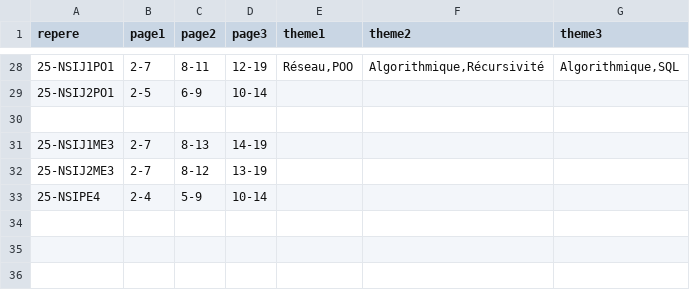
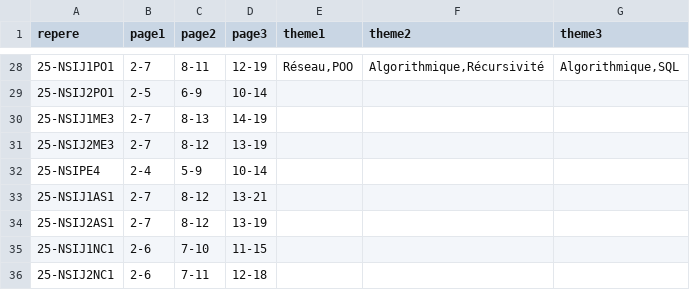
Before and after one commit to ArthurRouquan/salonnsi, a CSV file: docs/annales/metadata.csv, drawn as a sheet; only a part is shown, gaps mark what is left out.

```diff
--- a/docs/annales/metadata.csv
+++ b/docs/annales/metadata.csv
@@ -29,3 +29,2 @@ repere;page1;page2;page3;theme1;theme2;theme3
 25-NSIJ2PO1;2-5;6-9;10-14;;;
-
 25-NSIJ1ME3;2-7;8-13;14-19;;;
@@ -33 +32,5 @@ repere;page1;page2;page3;theme1;theme2;theme3
 25-NSIPE4;2-4;5-9;10-14;;;
+25-NSIJ1AS1;2-7;8-12;13-21;;;
+25-NSIJ2AS1;2-7;8-12;13-19;;;
+25-NSIJ1NC1;2-6;7-10;11-15;;;
+25-NSIJ2NC1;2-6;7-11;12-18;;;
```
Also changed, not shown: 30 other files.
